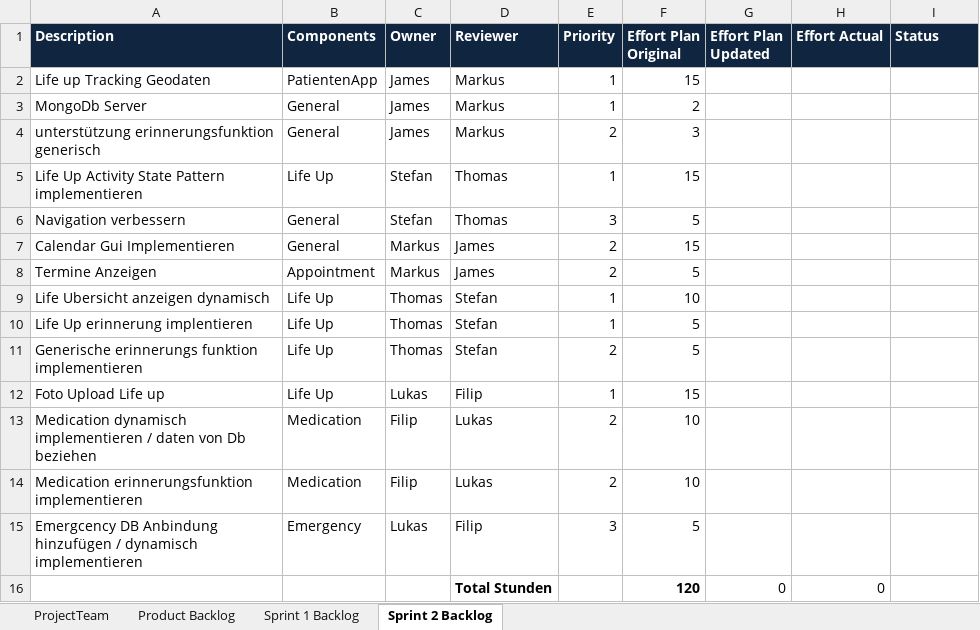
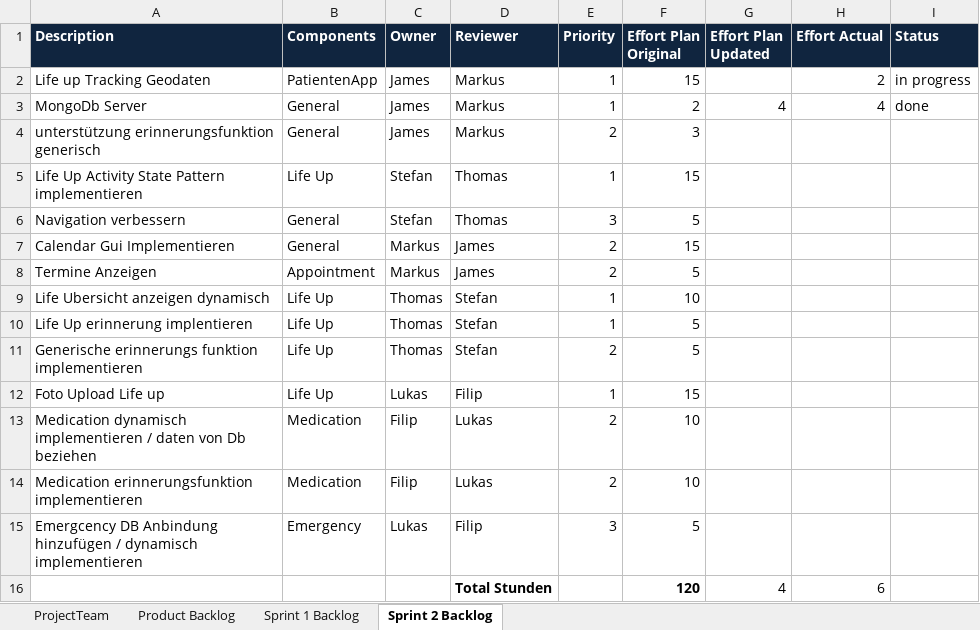
Before and after one commit to shylux/ch.bfh.bti7081.s2015.rot, an Excel workbook: doc/task10/scrum.xlsx, sheet Sprint 2 Backlog, drawn as a sheet; values as stored, in another font and other column widths than the file's, no borders; the diff names each change by its address in the sheet, - before the commit and + after, or states it on an @@ line.

Commit message:
updated backlog

```diff
--- a/doc/task10/scrum.xlsx (sheet Sprint 2 Backlog)
+++ b/doc/task10/scrum.xlsx (sheet Sprint 2 Backlog)
-H2 (Effort Actual): (empty)
+H2 (Effort Actual): 2
-I2 (Status): (empty)
+I2 (Status): in progress
-G3 (Effort Plan Updated): (empty)
+G3 (Effort Plan Updated): 4
-H3 (Effort Actual): (empty)
+H3 (Effort Actual): 4
-I3 (Status): (empty)
+I3 (Status): done
-G16 (Effort Plan Updated): 0
+G16 (Effort Plan Updated): 4
-H16 (Effort Actual): 0
+H16 (Effort Actual): 6
```
